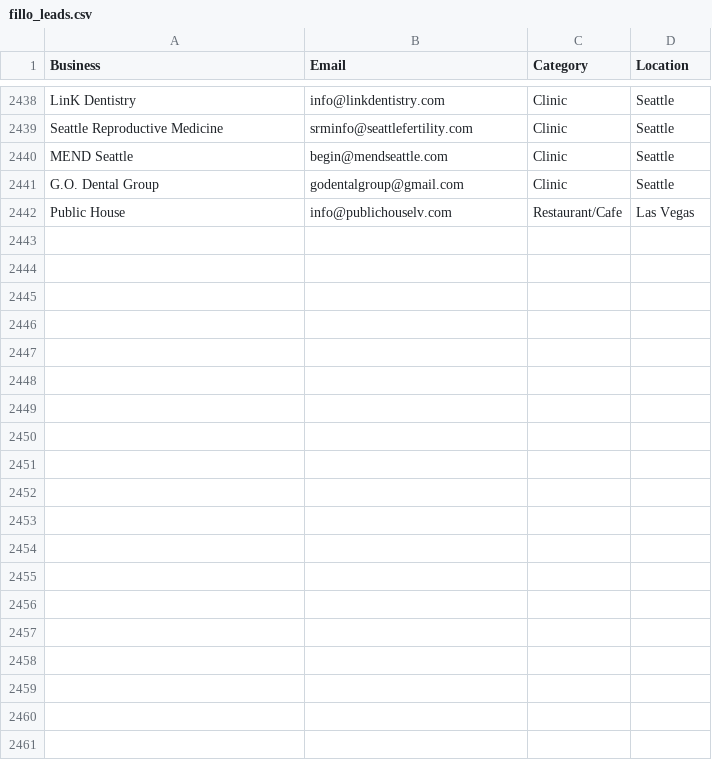
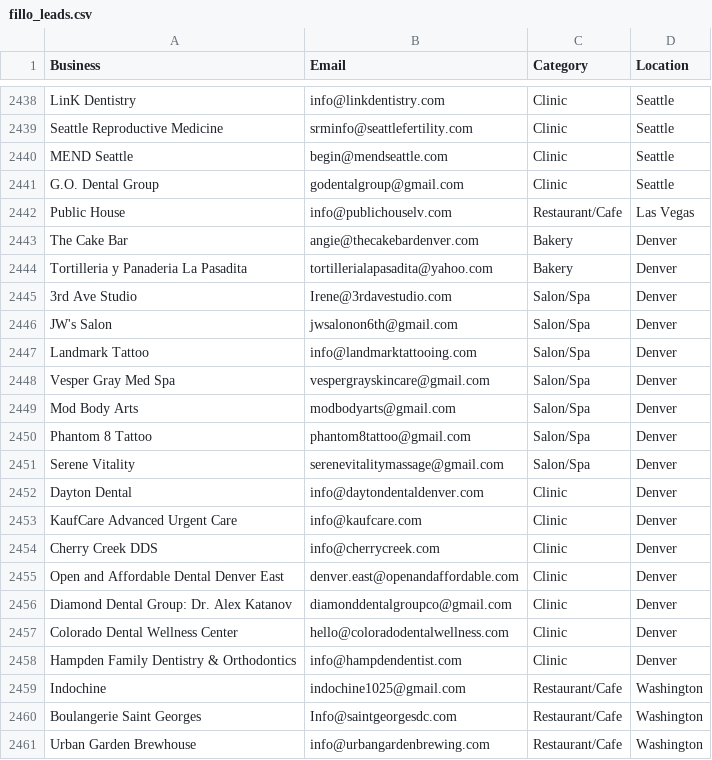
Before and after one commit to tsxau26-ux/fillo-outreach, a CSV file: fillo_leads.csv, drawn as a sheet; only a part is shown, gaps mark what is left out; the diff covers the shown part only; the diff names each change by its address in the sheet, - before the commit and + after, or states it on an @@ line.

```diff
--- a/fillo_leads.csv
+++ b/fillo_leads.csv
+row 2443: The Cake Bar | angie@thecakebardenver.com | Bakery | Denver
+row 2444: Tortilleria y Panaderia La Pasadita | tortillerialapasadita@yahoo.com | Bakery | Denver
+row 2445: 3rd Ave Studio | Irene@3rdavestudio.com | Salon/Spa | Denver
+row 2446: JW's Salon | jwsalonon6th@gmail.com | Salon/Spa | Denver
+row 2447: Landmark Tattoo | info@landmarktattooing.com | Salon/Spa | Denver
+row 2448: Vesper Gray Med Spa | vespergrayskincare@gmail.com | Salon/Spa | Denver
+row 2449: Mod Body Arts | modbodyarts@gmail.com | Salon/Spa | Denver
+row 2450: Phantom 8 Tattoo | phantom8tattoo@gmail.com | Salon/Spa | Denver
+row 2451: Serene Vitality | serenevitalitymassage@gmail.com | Salon/Spa | Denver
+row 2452: Dayton Dental | info@daytondentaldenver.com | Clinic | Denver
+row 2453: KaufCare Advanced Urgent Care | info@kaufcare.com | Clinic | Denver
+row 2454: Cherry Creek DDS | info@cherrycreek.com | Clinic | Denver
+row 2455: Open and Affordable Dental Denver East | denver.east@openandaffordable.com | Clinic | Denver
+row 2456: Diamond Dental Group: Dr. Alex Katanov | diamonddentalgroupco@gmail.com | Clinic | Denver
+row 2457: Colorado Dental Wellness Center | hello@coloradodentalwellness.com | Clinic | Denver
+row 2458: Hampden Family Dentistry & Orthodontics | info@hampdendentist.com | Clinic | Denver
+row 2459: Indochine | indochine1025@gmail.com | Restaurant/Cafe | Washington
+row 2460: Boulangerie Saint Georges | Info@saintgeorgesdc.com | Restaurant/Cafe | Washington
+row 2461: Urban Garden Brewhouse | info@urbangardenbrewing.com | Restaurant/Cafe | Washington
```
Also changed, not shown: 31 added rows elsewhere in this file, 1 other file.
